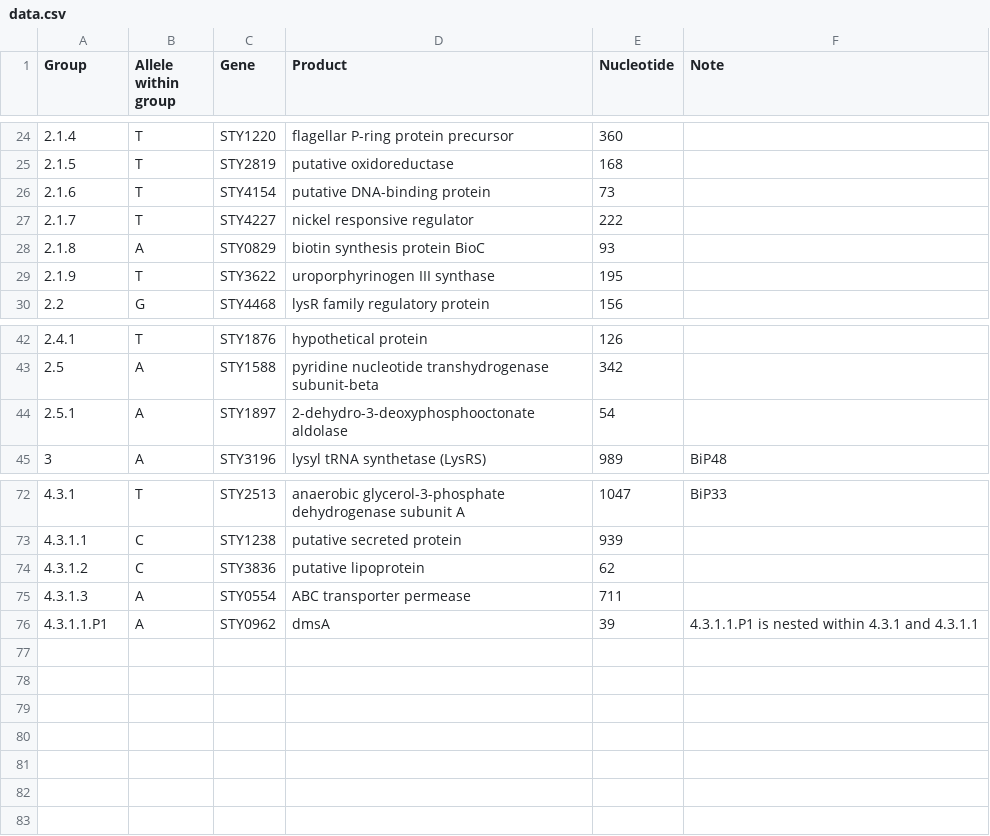
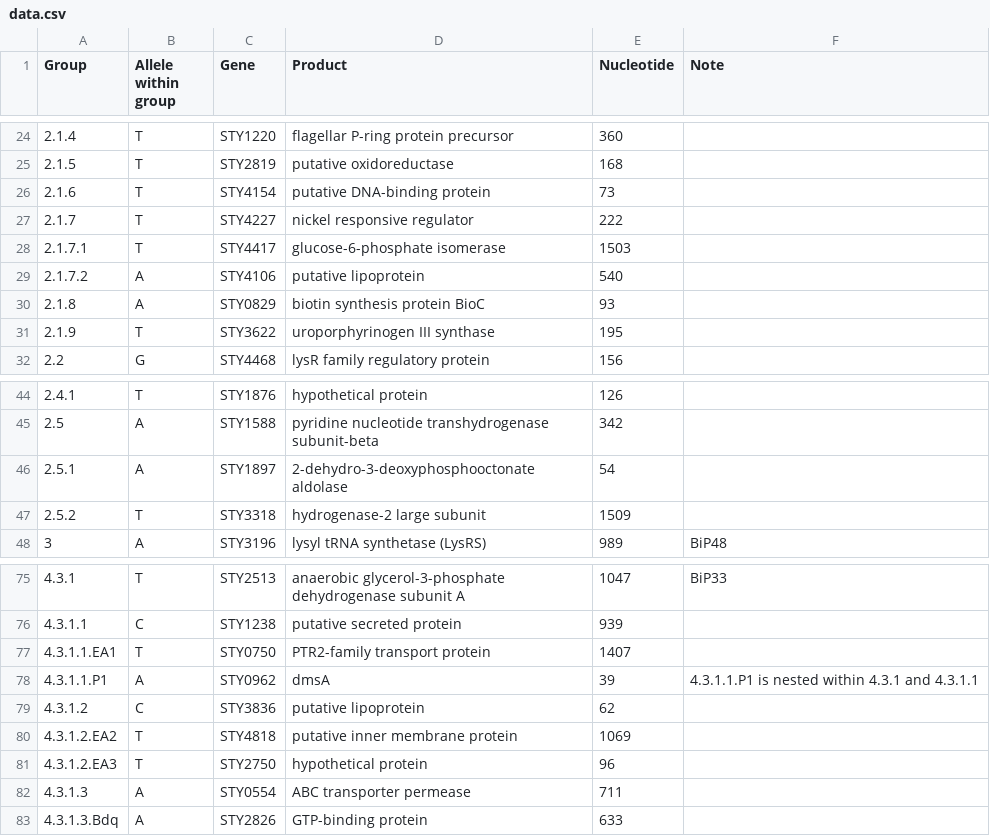
Before and after one commit to pathogenwatch-oss/genotyphi, a CSV file: resources/data.csv, drawn as a sheet; only a part is shown, gaps mark what is left out.

```diff
--- a/resources/data.csv
+++ b/resources/data.csv
@@ -27,2 +27,4 @@ Group,Allele within group,Gene,Product,Nucleotide,Note
 2.1.7,T,STY4227,nickel responsive regulator,222,
+2.1.7.1,T,STY4417,glucose-6-phosphate isomerase,1503,
+2.1.7.2,A,STY4106,putative lipoprotein,540,
 2.1.8,A,STY0829,biotin synthesis protein BioC,93,
@@ -44,2 +46,3 @@ Group,Allele within group,Gene,Product,Nucleotide,Note
 2.5.1,A,STY1897,2-dehydro-3-deoxyphosphooctonate aldolase,54,
+2.5.2,T,STY3318,hydrogenase-2 large subunit,1509,
 3,A,STY3196,lysyl tRNA synthetase (LysRS),989,BiP48
@@ -73,4 +76,8 @@ Group,Allele within group,Gene,Product,Nucleotide,Note
 4.3.1.1,C,STY1238,putative secreted protein,939,
+4.3.1.1.EA1,T,STY0750,PTR2-family transport protein,1407,
+4.3.1.1.P1,A,STY0962,dmsA,39,4.3.1.1.P1 is nested within 4.3.1 and 4.3.1.1
 4.3.1.2,C,STY3836,putative lipoprotein,62,
+4.3.1.2.EA2,T,STY4818,putative inner membrane protein,1069,
+4.3.1.2.EA3,T,STY2750,hypothetical protein,96,
 4.3.1.3,A,STY0554,ABC transporter permease,711,
-4.3.1.1.P1,A,STY0962,dmsA,39,4.3.1.1.P1 is nested within 4.3.1 and 4.3.1.1
+4.3.1.3.Bdq,A,STY2826,GTP-binding protein,633,
```
Also changed, not shown: 13 other files.
